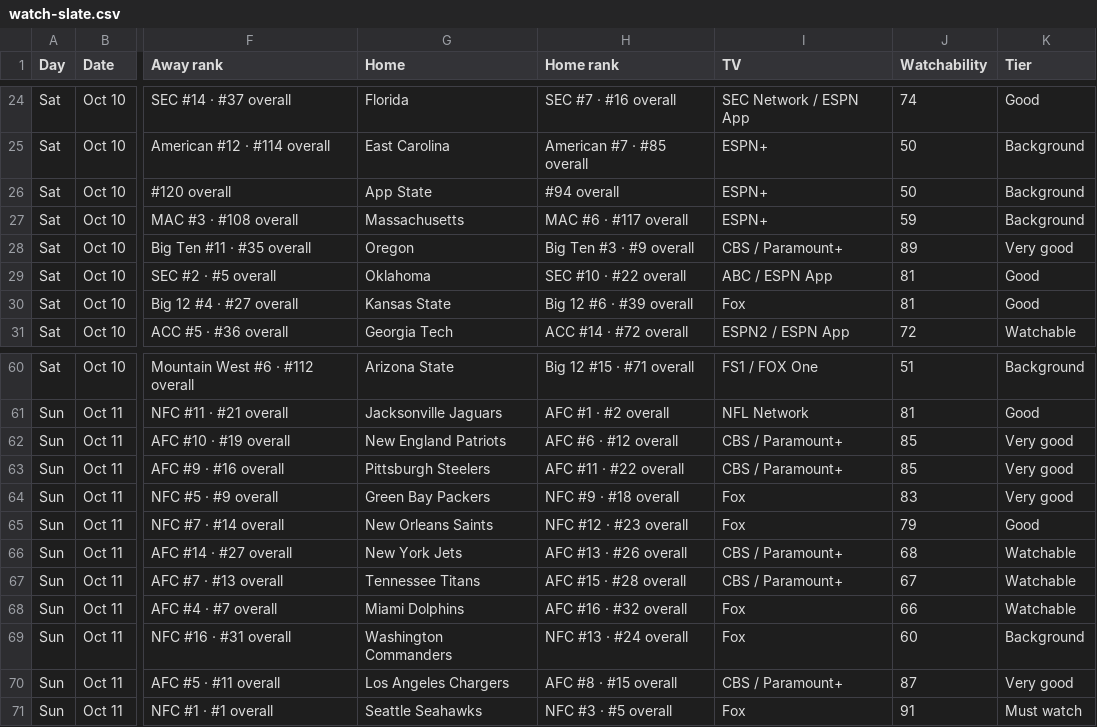
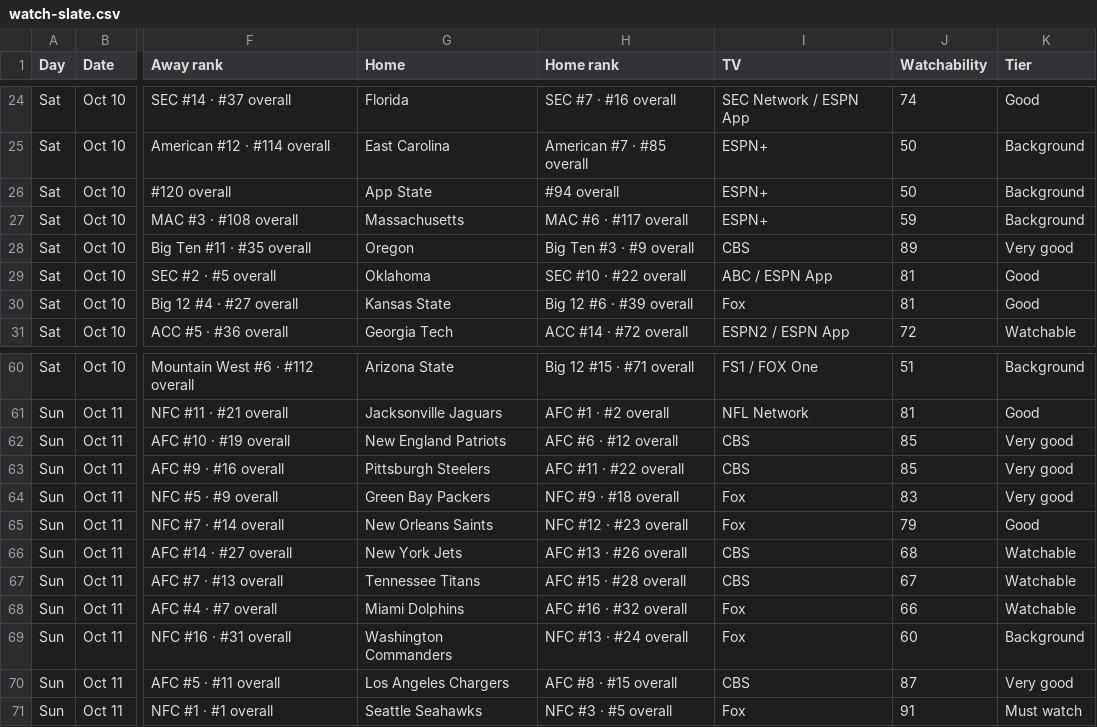
Before and after one commit to denegrijustin/football-watchability, a CSV file: public/exports/watch-slate.csv, drawn as a sheet; only a part is shown, gaps mark what is left out; the diff names each change by its address in the sheet, - before the commit and + after, or states it on an @@ line.

```diff
--- a/public/exports/watch-slate.csv
+++ b/public/exports/watch-slate.csv
-I28 (TV): CBS / Paramount+
+I28 (TV): CBS
-I62:I63 (TV): CBS / Paramount+
+I62:I63 (TV): CBS
-I66:I67 (TV): CBS / Paramount+
+I66:I67 (TV): CBS
-I70 (TV): CBS / Paramount+
+I70 (TV): CBS
```
Also changed, not shown: 9 other files.
